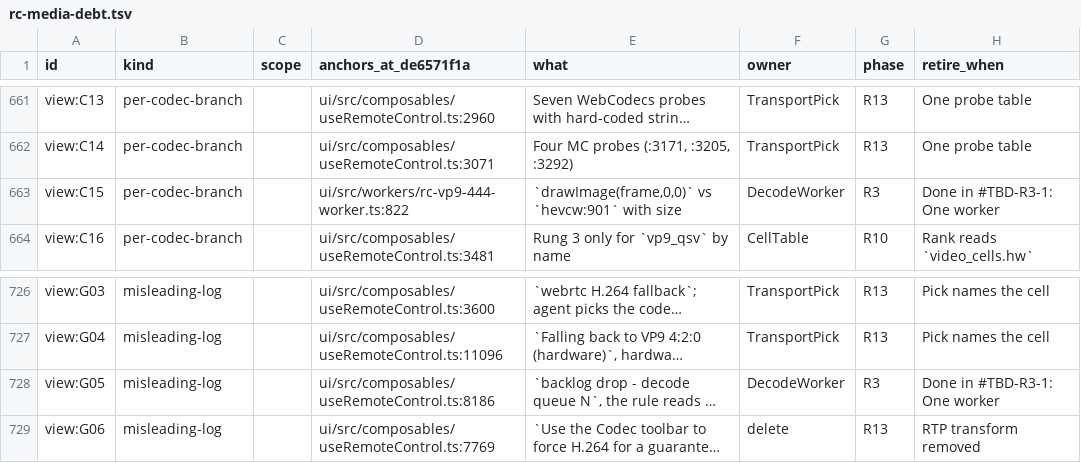
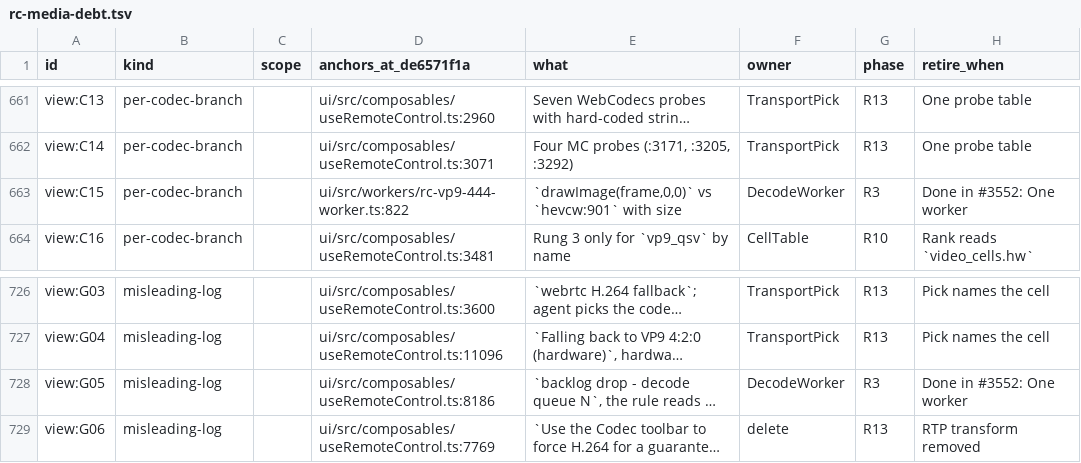
Before and after one commit to gjovanov/roomler-ai, a TSV file: docs/plans/rc-media-debt.tsv, drawn as a sheet; only a part is shown, gaps mark what is left out; long unchanged cells end in …; the diff covers the shown part only; the diff names each change by its address in the sheet, - before the commit and + after, or states it on an @@ line.

```diff
--- a/docs/plans/rc-media-debt.tsv
+++ b/docs/plans/rc-media-debt.tsv
-H663 (retire_when): Done in #TBD-R3-1: One worker
+H663 (retire_when): Done in #3552: One worker
-H728 (retire_when): Done in #TBD-R3-1: One worker
+H728 (retire_when): Done in #3552: One worker
```
Also changed, not shown: 15 edited cells elsewhere in this file.
